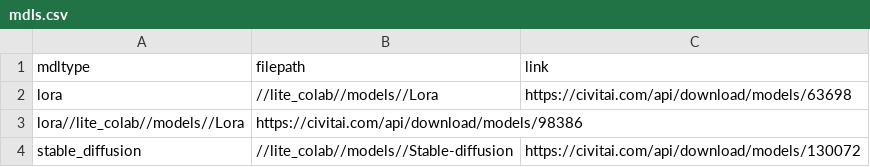
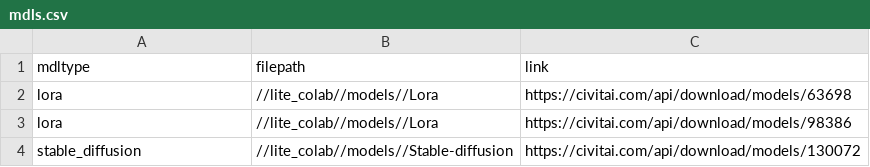
Before and after one commit to johnseed1/lite_colab, a CSV file: models/mdls.csv, drawn as a sheet; removed rows and columns are numbered as before the commit, all else as after; the diff names each change by its address in the sheet, - before the commit and + after, or states it on an @@ line.

Commit message:
Update mdls.csv

```diff
--- a/models/mdls.csv
+++ b/models/mdls.csv
-row 3: lora//lite_colab//models//Lora | https://civitai.com/api/download/models/98386
+row 3: lora | //lite_colab//models//Lora | https://civitai.com/api/download/models/98386
```
